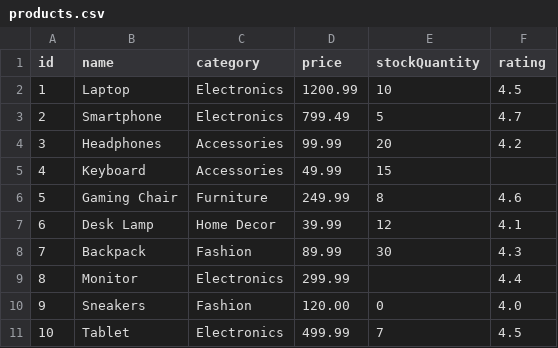
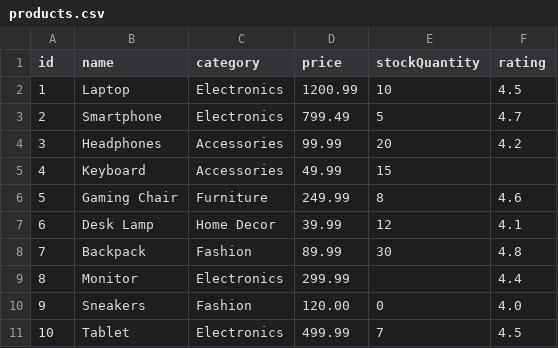
Before and after one commit to RevathichandraTannidi/product_inventory, a CSV file: src/main/resources/products.csv, drawn as a sheet.

Commit message:
product inventory using streams

```diff
--- a/src/main/resources/products.csv
+++ b/src/main/resources/products.csv
@@ -7,3 +7,3 @@ id,name,category,price,stockQuantity,rating
 6,Desk Lamp,Home Decor,39.99,12,4.1
-7,Backpack,Fashion,89.99,30,4.3
+7,Backpack,Fashion,89.99,30,4.8
 8,Monitor,Electronics,299.99,,4.4
```
Also changed, not shown: 5 other files.
